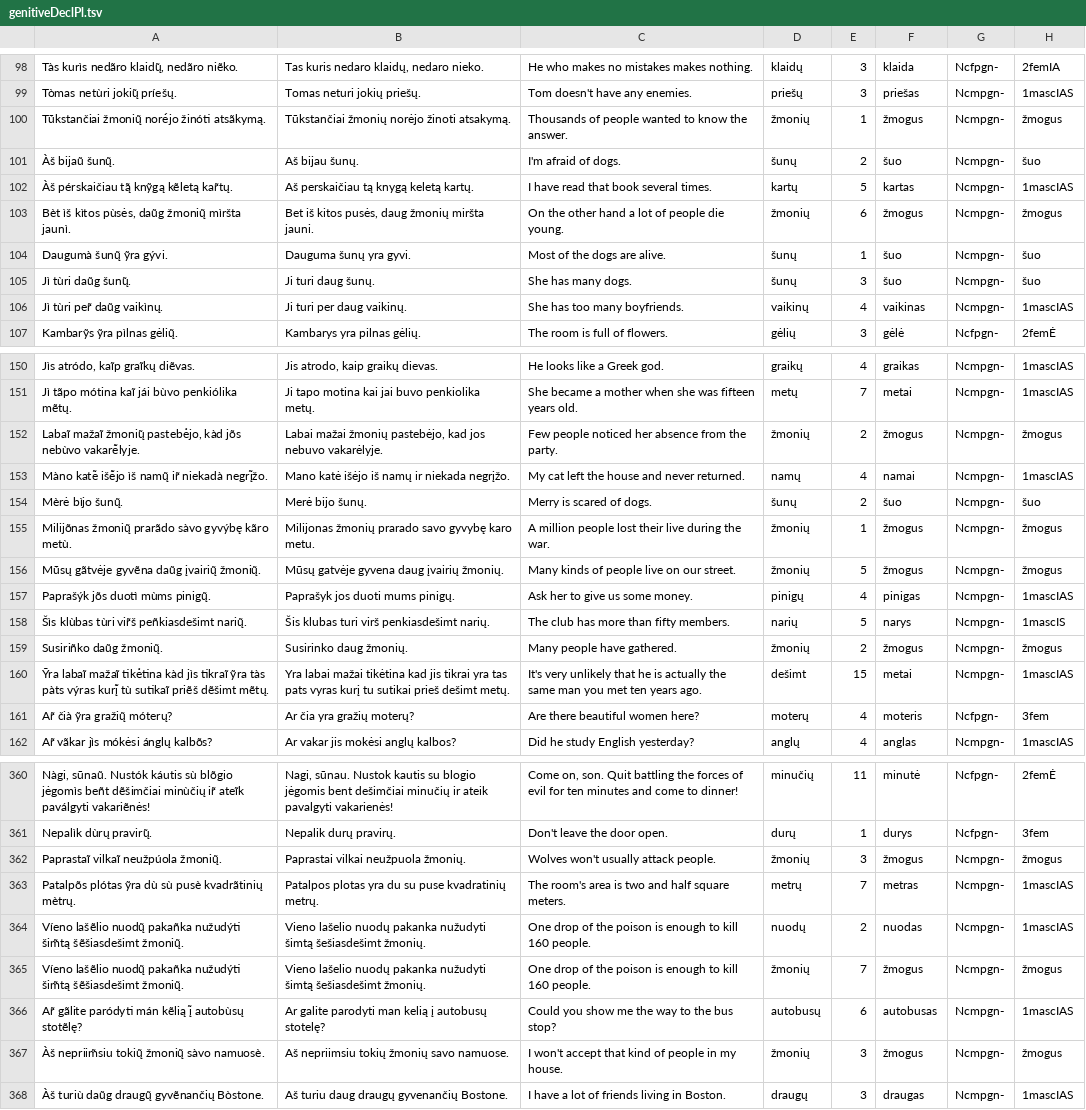
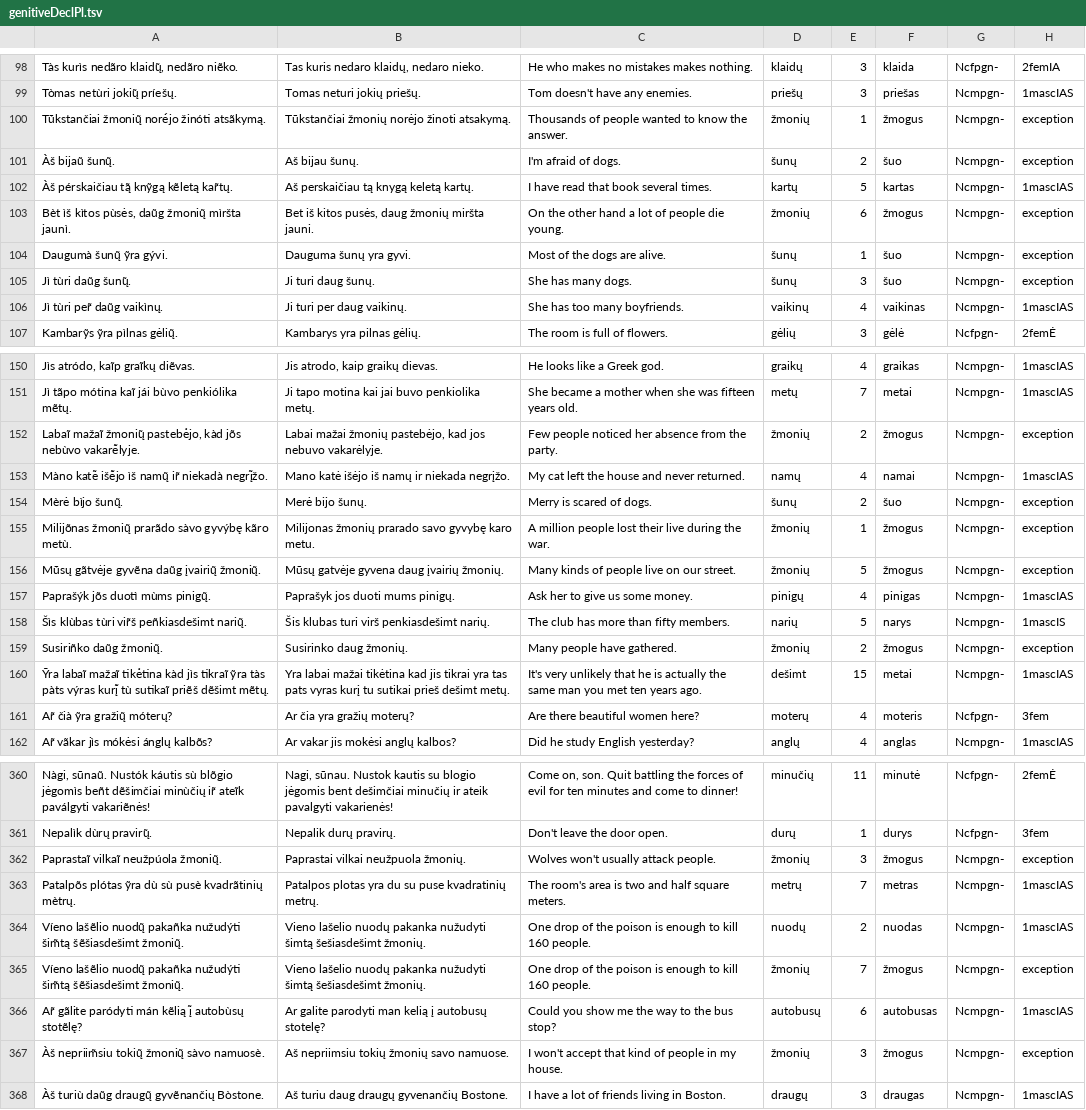
Before and after one commit to rasimuvaikas/linksniuoklis, a TSV file: Decliner/src/main/resources/decl/genitiveDeclPl.tsv, drawn as a sheet; only a part is shown, gaps mark what is left out; the diff covers the shown part only; the diff names each change by its address in the sheet, - before the commit and + after, or states it on an @@ line.

```diff
--- a/Decliner/src/main/resources/decl/genitiveDeclPl.tsv
+++ b/Decliner/src/main/resources/decl/genitiveDeclPl.tsv
-H100: žmogus
+H100: exception
-H101: šuo
+H101: exception
-H103: žmogus
+H103: exception
-H104:H105: šuo
+H104:H105: exception
-H152: žmogus
+H152: exception
-H154: šuo
+H154: exception
-H155:H156: žmogus
+H155:H156: exception
-H159: žmogus
+H159: exception
-H362: žmogus
+H362: exception
-H365: žmogus
+H365: exception
-H367: žmogus
+H367: exception
```
Also changed, not shown: 30 edited cells elsewhere in this file, Decliner/src/main/resources/decl/nominativeDeclPl.tsv, Decliner/src/main/resources/decl/nominativeDeclSg.tsv, 24 other files.
